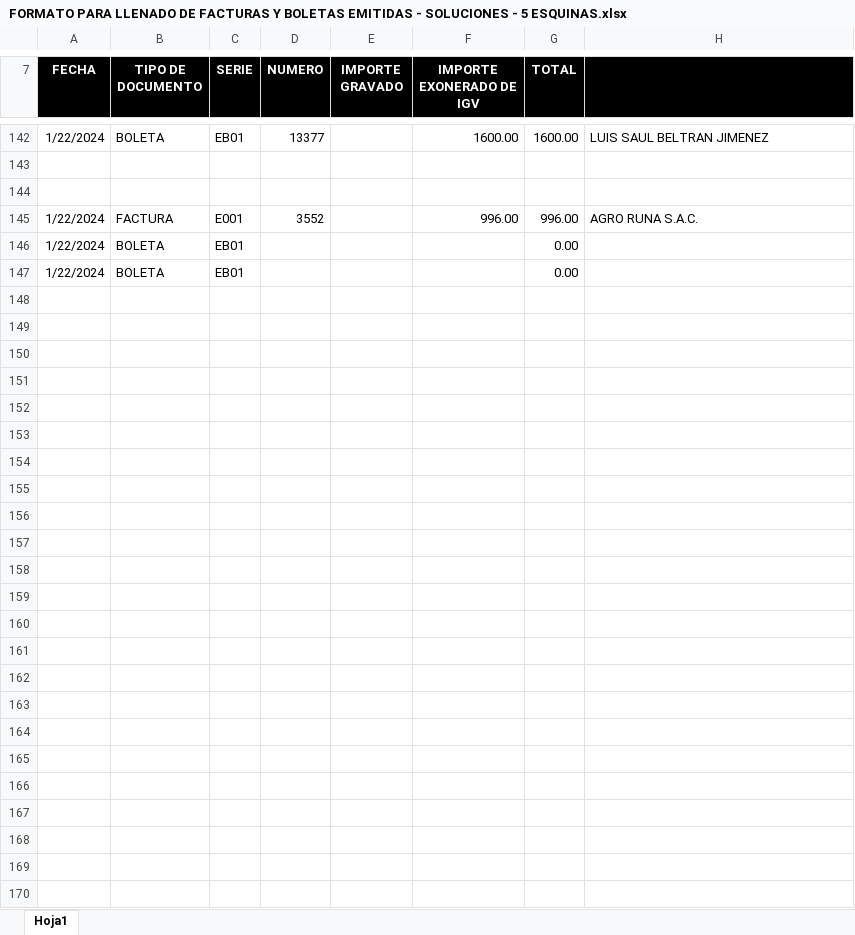
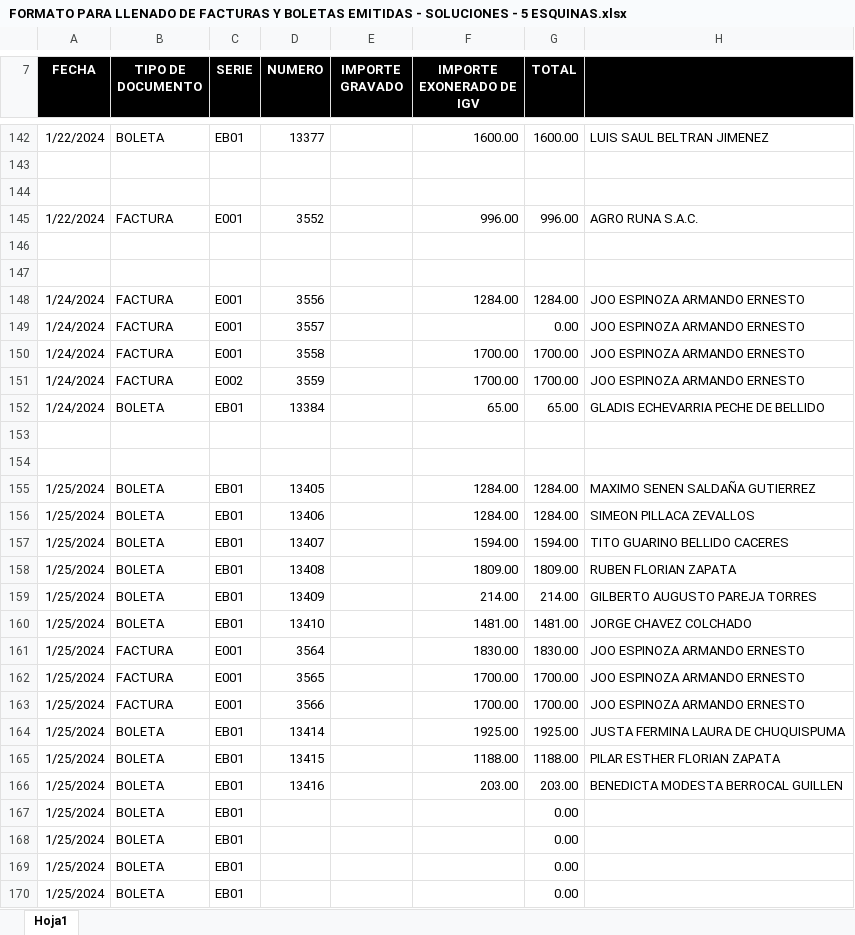
Before and after one commit to Padinjavier/EXTENCION_PHYTON, an Excel workbook: BOLERA-FACTURA/FORMATO PARA LLENADO DE FACTURAS Y BOLETAS EMITIDAS - SOLUCIONES - 5 ESQUINAS.xlsx, sheet Hoja1, drawn as a sheet; only a part is shown, gaps mark what is left out; values as stored, in another font and other column widths than the file's, no borders; addresses are those after the commit; the diff names each change by its address in the sheet, - before the commit and + after, or states it on an @@ line.

Commit message:
Changes to be committed: 	modified:   BOLERA-FACTURA/BOLETA HOY.xlsx 	modified:   BOLERA-FACTURA/FORMATO PARA LLENADO DE FACTURAS Y BOLETAS - VILLAFUERTE - 5 ESQUINAS.xlsx 	modified:   BOLERA-FACTURA/FORMATO PARA LLENADO DE FACTURAS Y BOLETAS EMITIDAS - SOLUCIONES - 5 ESQUINAS.xlsx 	modified:   boleta factura-teclado/boleta teclado.py

```diff
--- a/BOLERA-FACTURA/FORMATO PARA LLENADO DE FACTURAS Y BOLETAS EMITIDAS - SOLUCIONES - 5 ESQUINAS.xlsx (sheet Hoja1)
+++ b/BOLERA-FACTURA/FORMATO PARA LLENADO DE FACTURAS Y BOLETAS EMITIDAS - SOLUCIONES - 5 ESQUINAS.xlsx (sheet Hoja1)
+row 146: (empty)
+row 147: (empty)
+row 148: 1/24/2024 | FACTURA | E001 | 3556 |  | 1284.00 | 1284.00 | JOO ESPINOZA ARMANDO ERNESTO
+row 149: 1/24/2024 | FACTURA | E001 | 3557 |  |  | 0.00 | JOO ESPINOZA ARMANDO ERNESTO
+row 150: 1/24/2024 | FACTURA | E001 | 3558 |  | 1700.00 | 1700.00 | JOO ESPINOZA ARMANDO ERNESTO
+row 151: 1/24/2024 | FACTURA | E002 | 3559 |  | 1700.00 | 1700.00 | JOO ESPINOZA ARMANDO ERNESTO
+row 152: 1/24/2024 | BOLETA | EB01 | 13384 |  | 65.00 | 65.00 | GLADIS ECHEVARRIA PECHE DE BELLIDO
+row 153: (empty)
+row 154: (empty)
+row 155: 1/25/2024 | BOLETA | EB01 | 13405 |  | 1284.00 | 1284.00 | MAXIMO SENEN SALDAÑA GUTIERREZ
+row 156: 1/25/2024 | BOLETA | EB01 | 13406 |  | 1284.00 | 1284.00 | SIMEON PILLACA ZEVALLOS
+row 157: 1/25/2024 | BOLETA | EB01 | 13407 |  | 1594.00 | 1594.00 | TITO GUARINO BELLIDO CACERES
+row 158: 1/25/2024 | BOLETA | EB01 | 13408 |  | 1809.00 | 1809.00 | RUBEN FLORIAN ZAPATA
+row 159: 1/25/2024 | BOLETA | EB01 | 13409 |  | 214.00 | 214.00 | GILBERTO AUGUSTO PAREJA TORRES
+row 160: 1/25/2024 | BOLETA | EB01 | 13410 |  | 1481.00 | 1481.00 | JORGE CHAVEZ COLCHADO
+row 161: 1/25/2024 | FACTURA | E001 | 3564 |  | 1830.00 | 1830.00 | JOO ESPINOZA ARMANDO ERNESTO
+row 162: 1/25/2024 | FACTURA | E001 | 3565 |  | 1700.00 | 1700.00 | JOO ESPINOZA ARMANDO ERNESTO
+row 163: 1/25/2024 | FACTURA | E001 | 3566 |  | 1700.00 | 1700.00 | JOO ESPINOZA ARMANDO ERNESTO
+row 164: 1/25/2024 | BOLETA | EB01 | 13414 |  | 1925.00 | 1925.00 | JUSTA FERMINA LAURA DE CHUQUISPUMA
+row 165: 1/25/2024 | BOLETA | EB01 | 13415 |  | 1188.00 | 1188.00 | PILAR ESTHER FLORIAN ZAPATA
+row 166: 1/25/2024 | BOLETA | EB01 | 13416 |  | 203.00 | 203.00 | BENEDICTA MODESTA BERROCAL GUILLEN
-A167:A168 (FECHA): 1/22/2024
+A167:A168 (FECHA): 1/25/2024
+row 169: 1/25/2024 | BOLETA | EB01 |  |  |  | 0.00
+row 170: 1/25/2024 | BOLETA | EB01 |  |  |  | 0.00
```
Also changed, not shown: formulas that keep their value, BOLERA-FACTURA/BOLETA HOY.xlsx, BOLERA-FACTURA/FORMATO PARA LLENADO DE FACTURAS Y BOLETAS - VILLAFUERTE - 5 ESQUINAS.xlsx, 1 other file.
